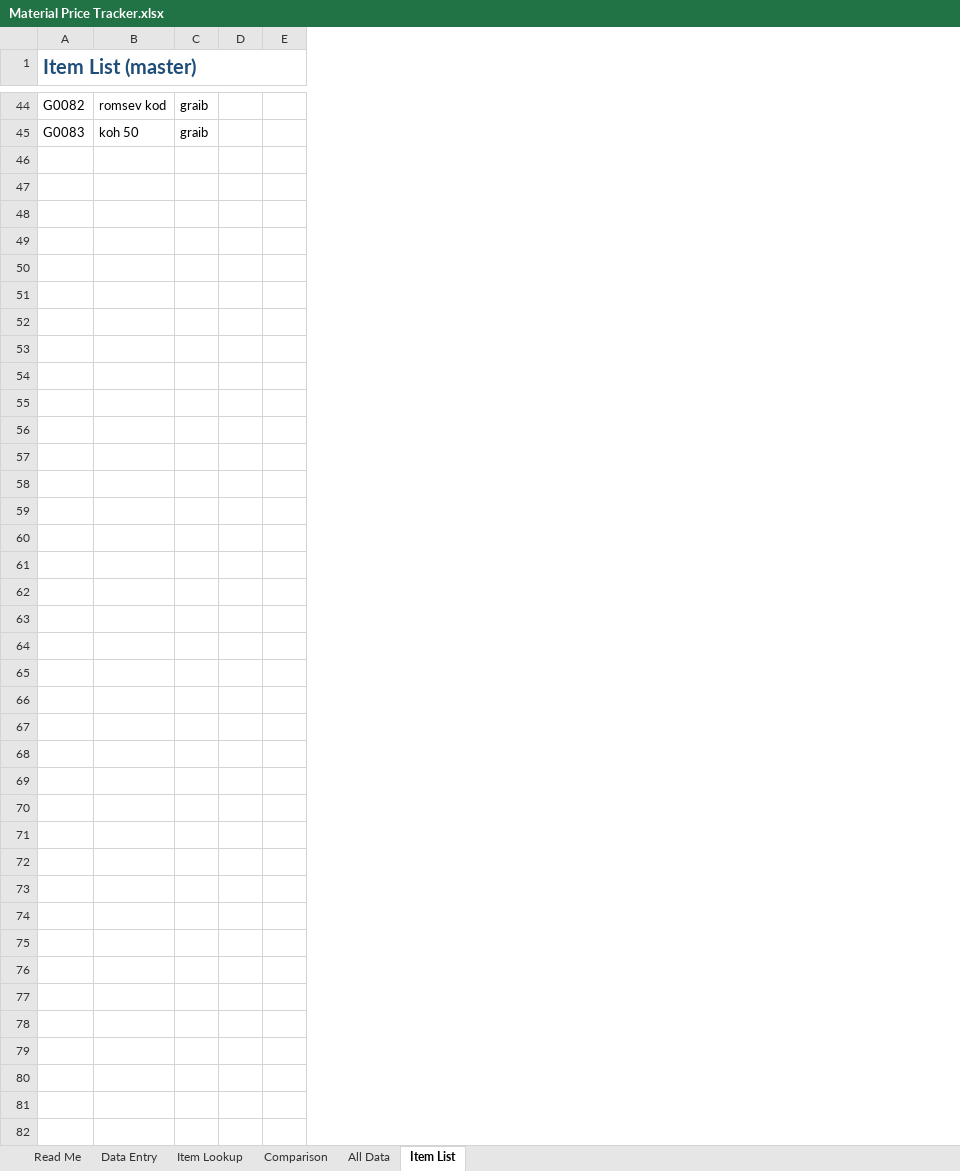
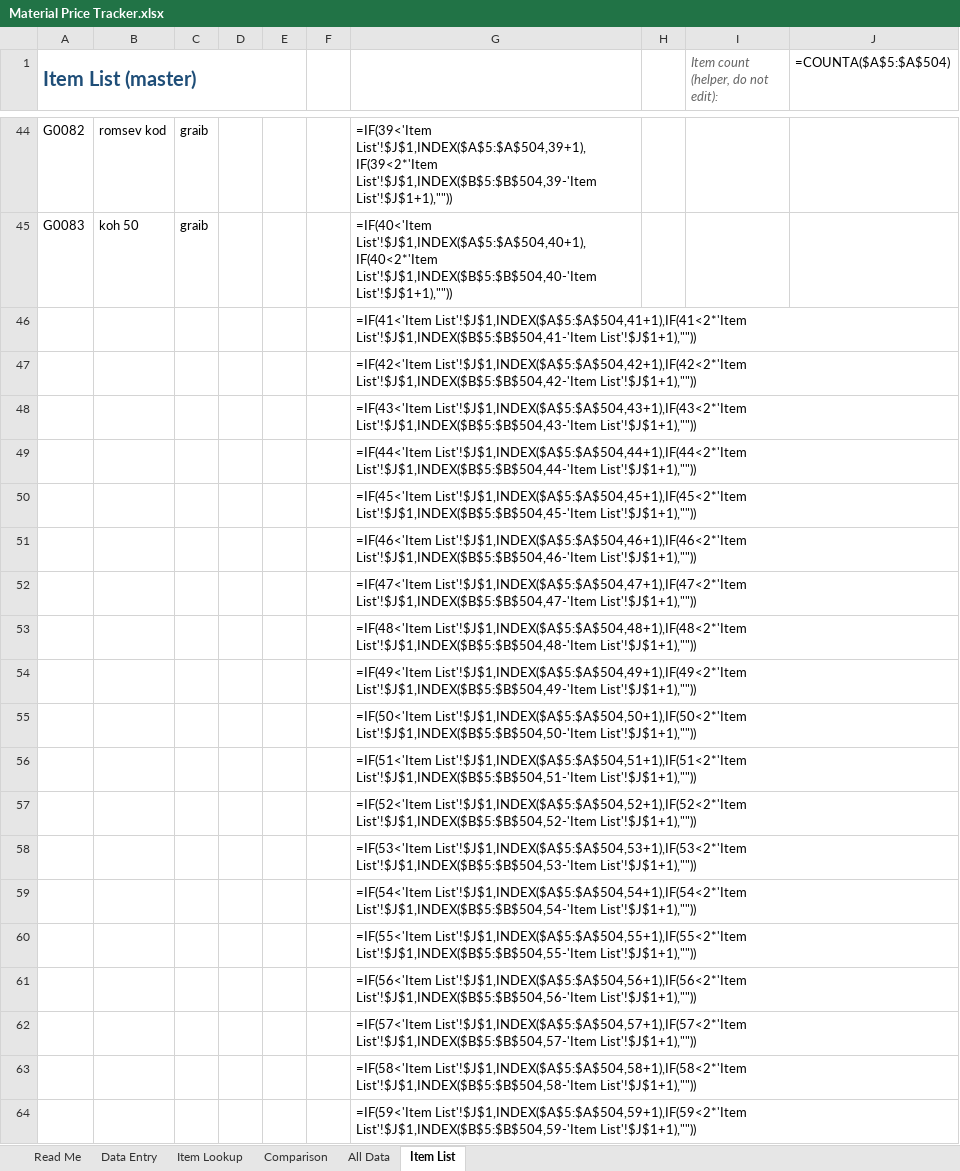
Before and after one commit to emlowfat/material-price-tracker, an Excel workbook: Material Price Tracker.xlsx, sheet Item List, drawn as a sheet; only a part is shown, gaps mark what is left out; values as stored, in another font and other column widths than the file's, no borders; formulas without a stored value are shown as written; the diff covers the shown part only; the diff names each change by its address in the sheet, - before the commit and + after, or states it on an @@ line.

Commit message:
Fix Item Lookup search to support Item Name (not just Item Code)
- Search dropdown now suggests both item codes and item names
- Added a resolved-key helper so searching by name correctly finds
  purchase history even for items that have a code (All Data stores
  history keyed by code when one exists, so name search needed a
  code lookup to avoid silently returning zero results)

```diff
--- a/Material Price Tracker.xlsx (sheet Item List)
+++ b/Material Price Tracker.xlsx (sheet Item List)
+column F, empty
+column G, rows 44-45: =IF(39<'Item List'!$J$1,INDEX($A$5:$A$504,39+1),IF(39<2*'Item List'!$J$1,INDEX($B$5:$B$504,39-'Item List'!$J$1+1),"")) | =IF(40<'Item List'!$J$1,INDEX($A$5:$A$504,40+1),IF(40<2*'Item List'!$J$1,INDEX($B$5:$B$504,40-'Item List'!$J$1+1),""))
+column H, empty
+column I, row 1: Item count (helper, do not edit):
+column J (=COUNTA($A$5:$A$504)), empty
+row 46:  |  |  |  |  |  | =IF(41<'Item List'!$J$1,INDEX($A$5:$A$504,41+1),IF(41<2*'Item List'!$J$1,INDEX($B$5:$B$504,41-'Item List'!$J$1+1),""))
+row 47:  |  |  |  |  |  | =IF(42<'Item List'!$J$1,INDEX($A$5:$A$504,42+1),IF(42<2*'Item List'!$J$1,INDEX($B$5:$B$504,42-'Item List'!$J$1+1),""))
+row 48:  |  |  |  |  |  | =IF(43<'Item List'!$J$1,INDEX($A$5:$A$504,43+1),IF(43<2*'Item List'!$J$1,INDEX($B$5:$B$504,43-'Item List'!$J$1+1),""))
+row 49:  |  |  |  |  |  | =IF(44<'Item List'!$J$1,INDEX($A$5:$A$504,44+1),IF(44<2*'Item List'!$J$1,INDEX($B$5:$B$504,44-'Item List'!$J$1+1),""))
+row 50:  |  |  |  |  |  | =IF(45<'Item List'!$J$1,INDEX($A$5:$A$504,45+1),IF(45<2*'Item List'!$J$1,INDEX($B$5:$B$504,45-'Item List'!$J$1+1),""))
+row 51:  |  |  |  |  |  | =IF(46<'Item List'!$J$1,INDEX($A$5:$A$504,46+1),IF(46<2*'Item List'!$J$1,INDEX($B$5:$B$504,46-'Item List'!$J$1+1),""))
+row 52:  |  |  |  |  |  | =IF(47<'Item List'!$J$1,INDEX($A$5:$A$504,47+1),IF(47<2*'Item List'!$J$1,INDEX($B$5:$B$504,47-'Item List'!$J$1+1),""))
+row 53:  |  |  |  |  |  | =IF(48<'Item List'!$J$1,INDEX($A$5:$A$504,48+1),IF(48<2*'Item List'!$J$1,INDEX($B$5:$B$504,48-'Item List'!$J$1+1),""))
+row 54:  |  |  |  |  |  | =IF(49<'Item List'!$J$1,INDEX($A$5:$A$504,49+1),IF(49<2*'Item List'!$J$1,INDEX($B$5:$B$504,49-'Item List'!$J$1+1),""))
+row 55:  |  |  |  |  |  | =IF(50<'Item List'!$J$1,INDEX($A$5:$A$504,50+1),IF(50<2*'Item List'!$J$1,INDEX($B$5:$B$504,50-'Item List'!$J$1+1),""))
+row 56:  |  |  |  |  |  | =IF(51<'Item List'!$J$1,INDEX($A$5:$A$504,51+1),IF(51<2*'Item List'!$J$1,INDEX($B$5:$B$504,51-'Item List'!$J$1+1),""))
+row 57:  |  |  |  |  |  | =IF(52<'Item List'!$J$1,INDEX($A$5:$A$504,52+1),IF(52<2*'Item List'!$J$1,INDEX($B$5:$B$504,52-'Item List'!$J$1+1),""))
+row 58:  |  |  |  |  |  | =IF(53<'Item List'!$J$1,INDEX($A$5:$A$504,53+1),IF(53<2*'Item List'!$J$1,INDEX($B$5:$B$504,53-'Item List'!$J$1+1),""))
+row 59:  |  |  |  |  |  | =IF(54<'Item List'!$J$1,INDEX($A$5:$A$504,54+1),IF(54<2*'Item List'!$J$1,INDEX($B$5:$B$504,54-'Item List'!$J$1+1),""))
+row 60:  |  |  |  |  |  | =IF(55<'Item List'!$J$1,INDEX($A$5:$A$504,55+1),IF(55<2*'Item List'!$J$1,INDEX($B$5:$B$504,55-'Item List'!$J$1+1),""))
+row 61:  |  |  |  |  |  | =IF(56<'Item List'!$J$1,INDEX($A$5:$A$504,56+1),IF(56<2*'Item List'!$J$1,INDEX($B$5:$B$504,56-'Item List'!$J$1+1),""))
+row 62:  |  |  |  |  |  | =IF(57<'Item List'!$J$1,INDEX($A$5:$A$504,57+1),IF(57<2*'Item List'!$J$1,INDEX($B$5:$B$504,57-'Item List'!$J$1+1),""))
+row 63:  |  |  |  |  |  | =IF(58<'Item List'!$J$1,INDEX($A$5:$A$504,58+1),IF(58<2*'Item List'!$J$1,INDEX($B$5:$B$504,58-'Item List'!$J$1+1),""))
+row 64:  |  |  |  |  |  | =IF(59<'Item List'!$J$1,INDEX($A$5:$A$504,59+1),IF(59<2*'Item List'!$J$1,INDEX($B$5:$B$504,59-'Item List'!$J$1+1),""))
```
Also changed, not shown: 940 added rows elsewhere in this sheet, sheet Item Lookup.
